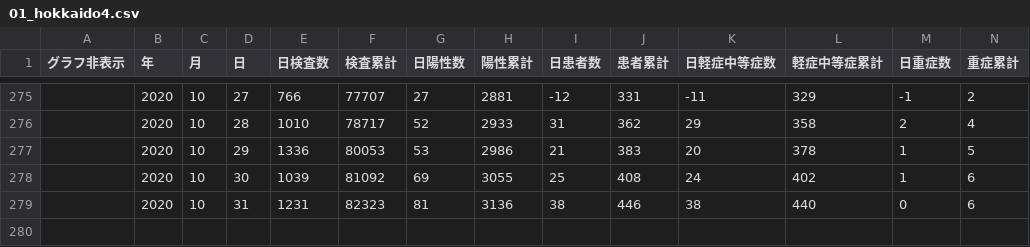
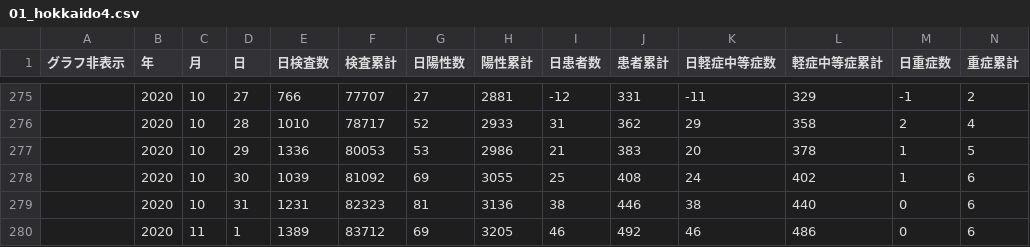
Before and after one commit to CalicoKater/covid-19, a CSV file: work/01_hokkaido4.csv, drawn as a sheet; only a part is shown, gaps mark what is left out; rows hold the shown columns only; the diff names each change by its address in the sheet, - before the commit and + after, or states it on an @@ line.

```diff
--- a/work/01_hokkaido4.csv
+++ b/work/01_hokkaido4.csv
+row 280:  | 2020 | 11 | 1 | 1389 | 83712 | 69 | 3205 | 46 | 492 | 46 | 486 | 0 | 6
```
Also changed, not shown: work/26_kyoto2.csv, 7 other files.
